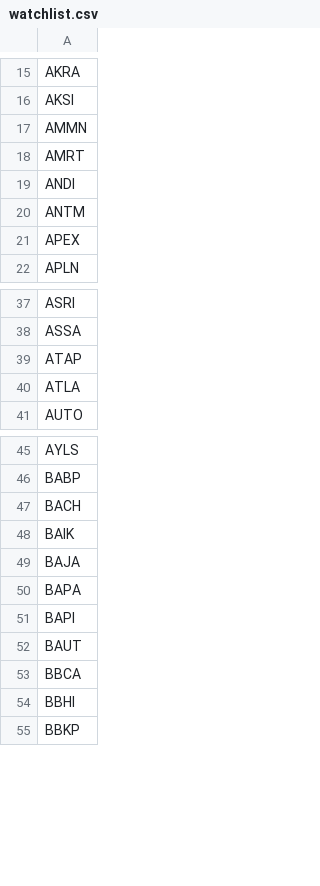
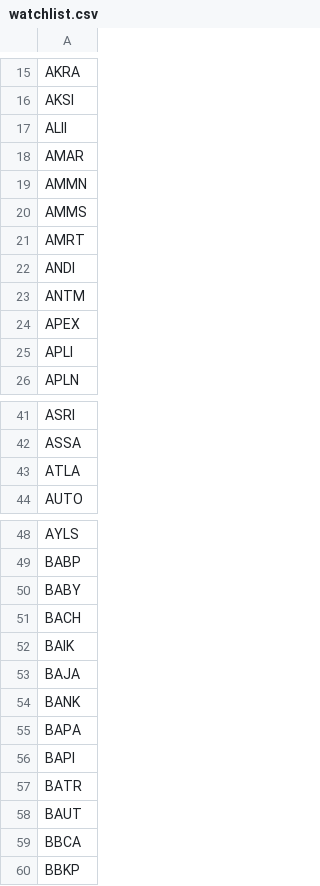
Before and after one commit to fakihatuabdi/IDX-i-Screener, a CSV file: scrapers/idx-fundamentals/data/watchlist.csv, drawn as a sheet; only a part is shown, gaps mark what is left out; the diff covers the shown part only.

```diff
--- a/scrapers/idx-fundamentals/data/watchlist.csv
+++ b/scrapers/idx-fundamentals/data/watchlist.csv
@@ -16,3 +16,6 @@ AKRA
 AKSI
+ALII
+AMAR
 AMMN
+AMMS
 AMRT
@@ -21,2 +24,3 @@ ANTM
 APEX
+APLI
 APLN
@@ -38,3 +42,2 @@ ASRI
 ASSA
-ATAP
 ATLA
@@ -46,2 +49,3 @@ AYLS
 BABP
+BABY
 BACH
@@ -49,7 +53,8 @@ BAIK
 BAJA
+BANK
 BAPA
 BAPI
+BATR
 BAUT
 BBCA
-BBHI
 BBKP
```
Also changed, not shown: 32 added rows, 37 removed rows and 4 edited cells elsewhere in this file, 3 other files.
